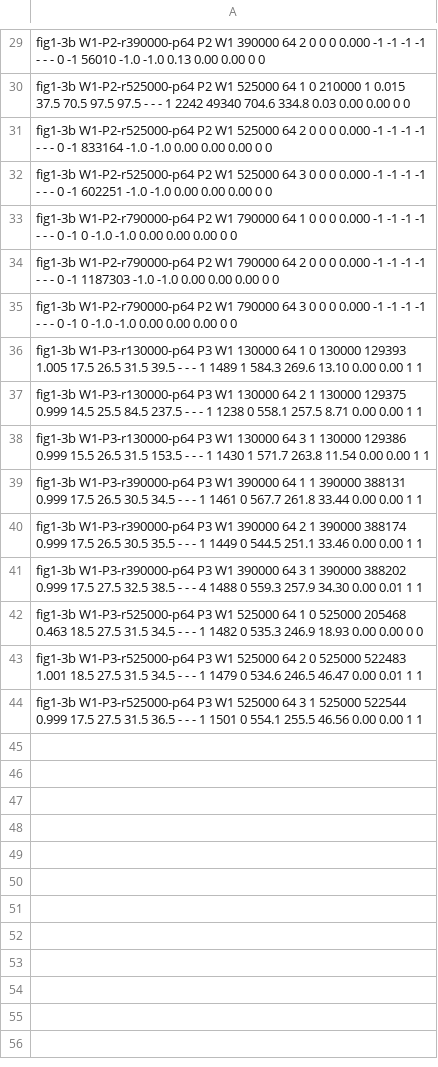
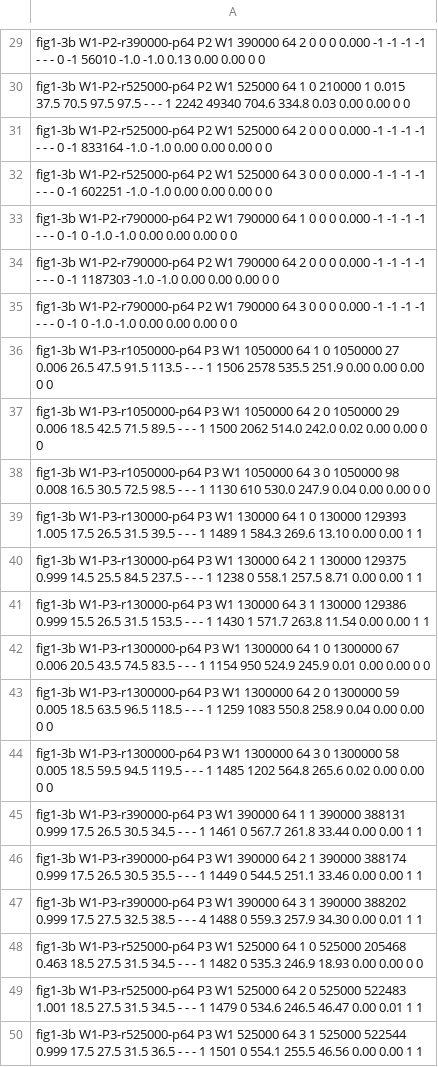
Before and after one commit to davidlin2k/cloudlab-profile, a CSV file: analysis/rows-fig1-3b.csv, drawn as a sheet; only a part is shown, gaps mark what is left out; the diff covers the shown part only; the diff names each change by its address in the sheet, - before the commit and + after, or states it on an @@ line.

```diff
--- a/analysis/rows-fig1-3b.csv
+++ b/analysis/rows-fig1-3b.csv
+row 36: fig1-3b W1-P3-r1050000-p64 P3 W1 1050000 64 1 0 1050000 27 0.006 26.5 47.5 91.5 113.5 - - - 1 1506 2578 535.5 251.9 0.00 0.00 0.00 0 0
+row 37: fig1-3b W1-P3-r1050000-p64 P3 W1 1050000 64 2 0 1050000 29 0.006 18.5 42.5 71.5 89.5 - - - 1 1500 2062 514.0 242.0 0.02 0.00 0.00 0 0
+row 38: fig1-3b W1-P3-r1050000-p64 P3 W1 1050000 64 3 0 1050000 98 0.008 16.5 30.5 72.5 98.5 - - - 1 1130 610 530.0 247.9 0.04 0.00 0.00 0 0
+row 42: fig1-3b W1-P3-r1300000-p64 P3 W1 1300000 64 1 0 1300000 67 0.006 20.5 43.5 74.5 83.5 - - - 1 1154 950 524.9 245.9 0.01 0.00 0.00 0 0
+row 43: fig1-3b W1-P3-r1300000-p64 P3 W1 1300000 64 2 0 1300000 59 0.005 18.5 63.5 96.5 118.5 - - - 1 1259 1083 550.8 258.9 0.04 0.00 0.00 0 0
+row 44: fig1-3b W1-P3-r1300000-p64 P3 W1 1300000 64 3 0 1300000 58 0.005 18.5 59.5 94.5 119.5 - - - 1 1485 1202 564.8 265.6 0.02 0.00 0.00 0 0
```
Also changed, not shown: 21 added rows elsewhere in this file, 9 other files.
